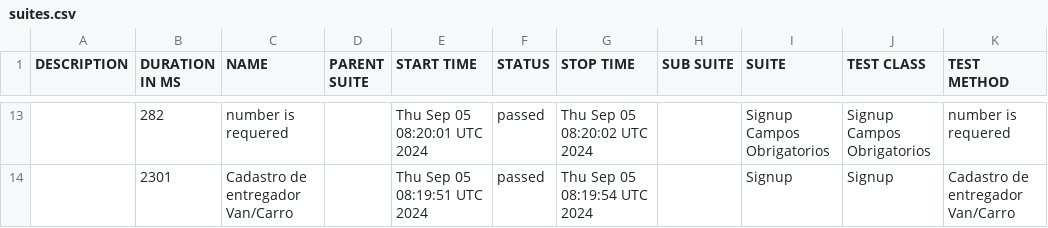
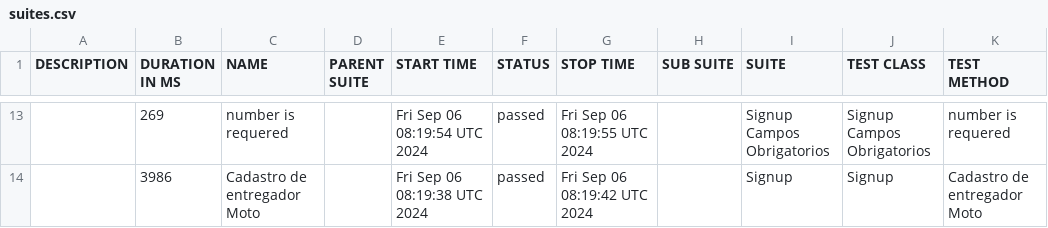
Before and after one commit to DiegoBBarbosa09/buger-eats-cypress, a CSV file: data/suites.csv, drawn as a sheet; only a part is shown, gaps mark what is left out; the diff covers the shown part only.

```diff
--- a/data/suites.csv
+++ b/data/suites.csv
@@ -13,2 +13,2 @@
-"","282","number is requered","","Thu Sep 05 08:20:01 UTC 2024","passed","Thu Sep 05 08:20:02 UTC 2024","","Signup Campos Obrigatorios","Signup Campos Obrigatorios","number is requered"
-"","2301","Cadastro de entregador Van/Carro","","Thu Sep 05 08:19:51 UTC 2024","passed","Thu Sep 05 08:19:54 UTC 2024","","Signup","Signup","Cadastro de entregador Van/Carro"
+"","269","number is requered","","Fri Sep 06 08:19:54 UTC 2024","passed","Fri Sep 06 08:19:55 UTC 2024","","Signup Campos Obrigatorios","Signup Campos Obrigatorios","number is requered"
+"","3986","Cadastro de entregador Moto","","Fri Sep 06 08:19:38 UTC 2024","passed","Fri Sep 06 08:19:42 UTC 2024","","Signup","Signup","Cadastro de entregador Moto"
```
Also changed, not shown: 4 added rows, 4 removed rows and 25 edited cells elsewhere in this file, 40 other files.
